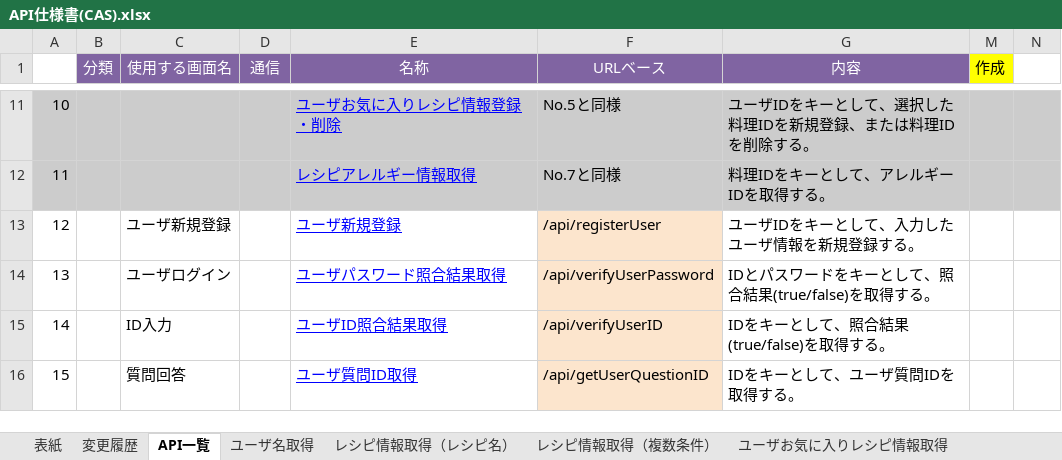
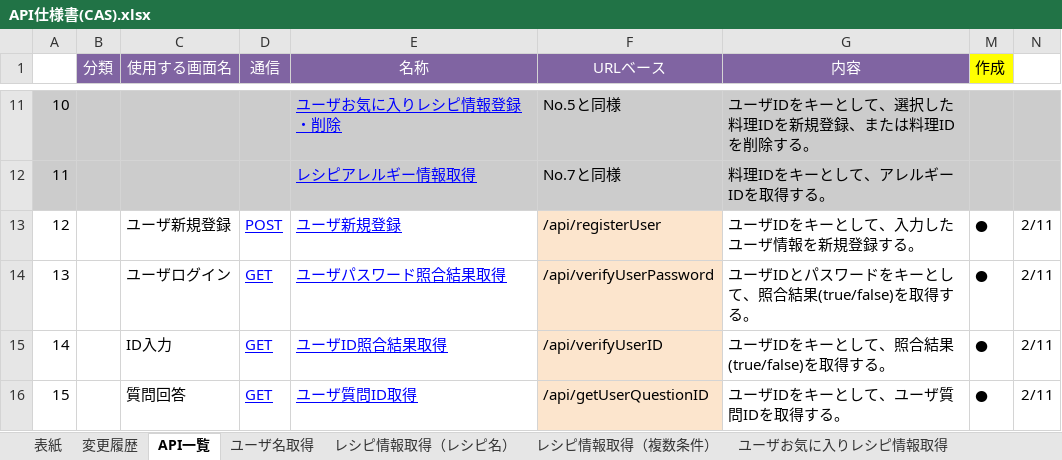
Before and after one commit to Fukuta-Y/Jashin_CAS_doc, an Excel workbook: 画面設計/API仕様書(CAS).xlsx, sheet API一覧, drawn as a sheet; only a part is shown, gaps mark what is left out; values as stored, in another font and other column widths than the file's, no borders; charts and pictures not drawn; the diff covers the shown part only; the diff names each change by its address in the sheet, - before the commit and + after, or states it on an @@ line.

```diff
--- a/画面設計/API仕様書(CAS).xlsx (sheet API一覧)
+++ b/画面設計/API仕様書(CAS).xlsx (sheet API一覧)
-D13 (通信): (empty)
+D13 (通信): POST
-M13:M16 (作成): (empty)
+M13:M16 (作成): ●
-N13:N16: (empty)
+N13:N16: 2/11
-D14:D16 (通信): (empty)
+D14:D16 (通信): GET
-G14 (内容): IDとパスワードをキーとして、照合結果(true/false)を取得する。
+G14 (内容): ユーザIDとパスワードをキーとして、照合結果(true/false)を取得する。
-G15 (内容): IDをキーとして、照合結果(true/false)を取得する。
+G15 (内容): ユーザIDをキーとして、照合結果(true/false)を取得する。
-G16 (内容): IDをキーとして、ユーザ質問IDを取得する。
+G16 (内容): ユーザIDをキーとして、ユーザ質問IDを取得する。
```
Also changed, not shown: 12 edited cells and cell formats elsewhere in this sheet, sheet レシピ情報取得（料理ID）, sheet ユーザお気に入りレシピ情報登録・削除, sheet レシピ情報取得（レシピ名）, sheet ユーザお気に入りレシピ情報取得, sheet レシピアレルギー情報取得, sheet ユーザアレルギー情報取得, 1 more sheet, other sheet tabs, charts or pictures.
